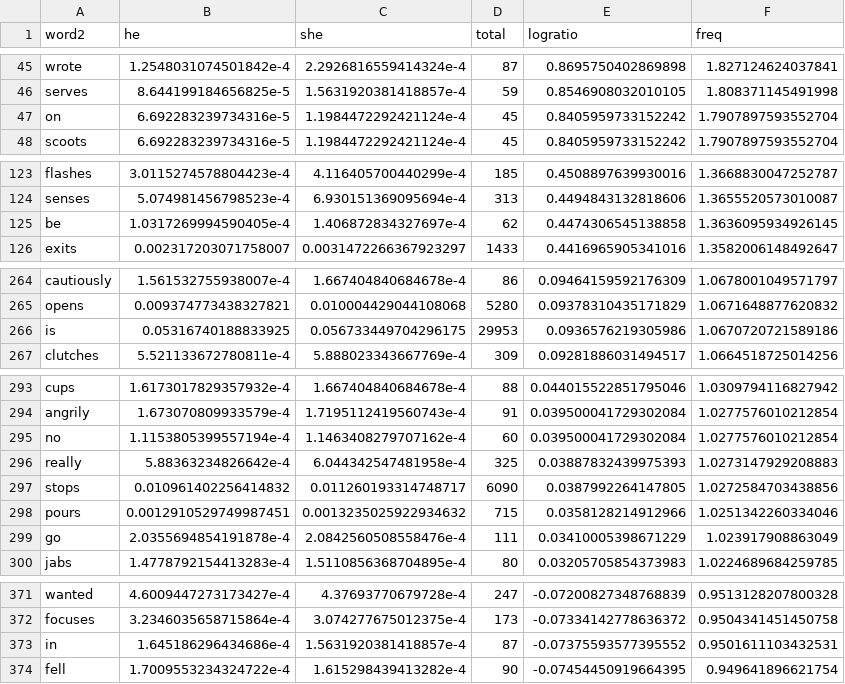
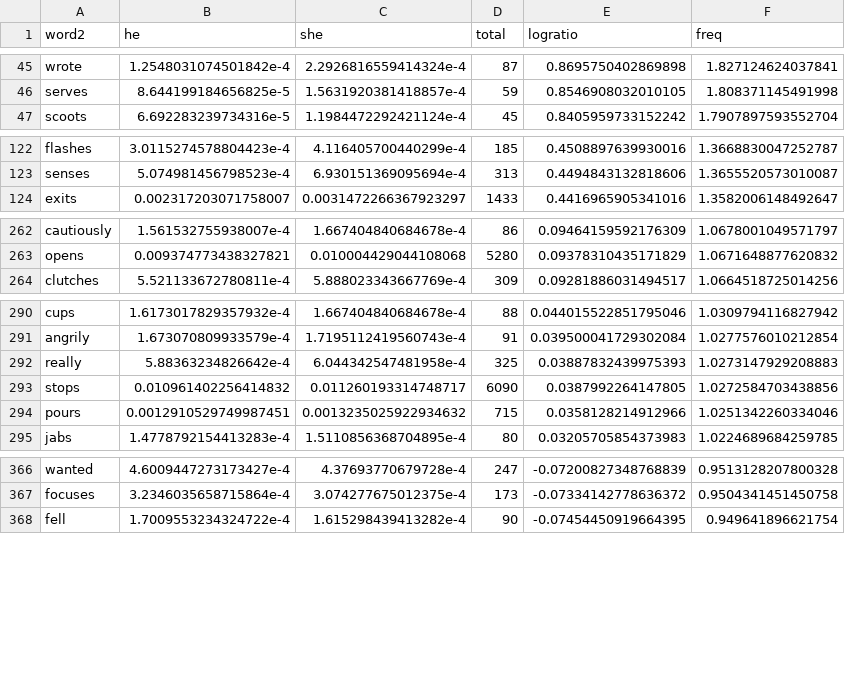
Before and after one commit to juliasilge/women-in-film, a CSV file: pronoun_word_ratios.csv, drawn as a sheet; only a part is shown, gaps mark what is left out; the diff covers the shown part only; the diff names each change by its address in the sheet, - before the commit and + after, or states it on an @@ line.

```diff
--- a/pronoun_word_ratios.csv
+++ b/pronoun_word_ratios.csv
-row 47: on | 6.692283239734316e-5 | 1.1984472292421124e-4 | 45 | 0.8405959733152242 | 1.7907897593552704
-row 125: be | 1.0317269994590405e-4 | 1.406872834327697e-4 | 62 | 0.4474306545138858 | 1.3636095934926145
-row 266: is | 0.05316740188833925 | 0.056733449704296175 | 29953 | 0.0936576219305986 | 1.0670720721589186
-row 295: no | 1.1153805399557194e-4 | 1.1463408279707162e-4 | 60 | 0.039500041729302084 | 1.0277576010212854
-row 299: go | 2.0355694854191878e-4 | 2.0842560508558476e-4 | 111 | 0.03410005398671229 | 1.023917908863049
-row 373: in | 1.645186296434686e-4 | 1.5631920381418857e-4 | 87 | -0.07375593577395552 | 0.9501611103432531
```
Also changed, not shown: 3 removed rows elsewhere in this file, 3 other files.
